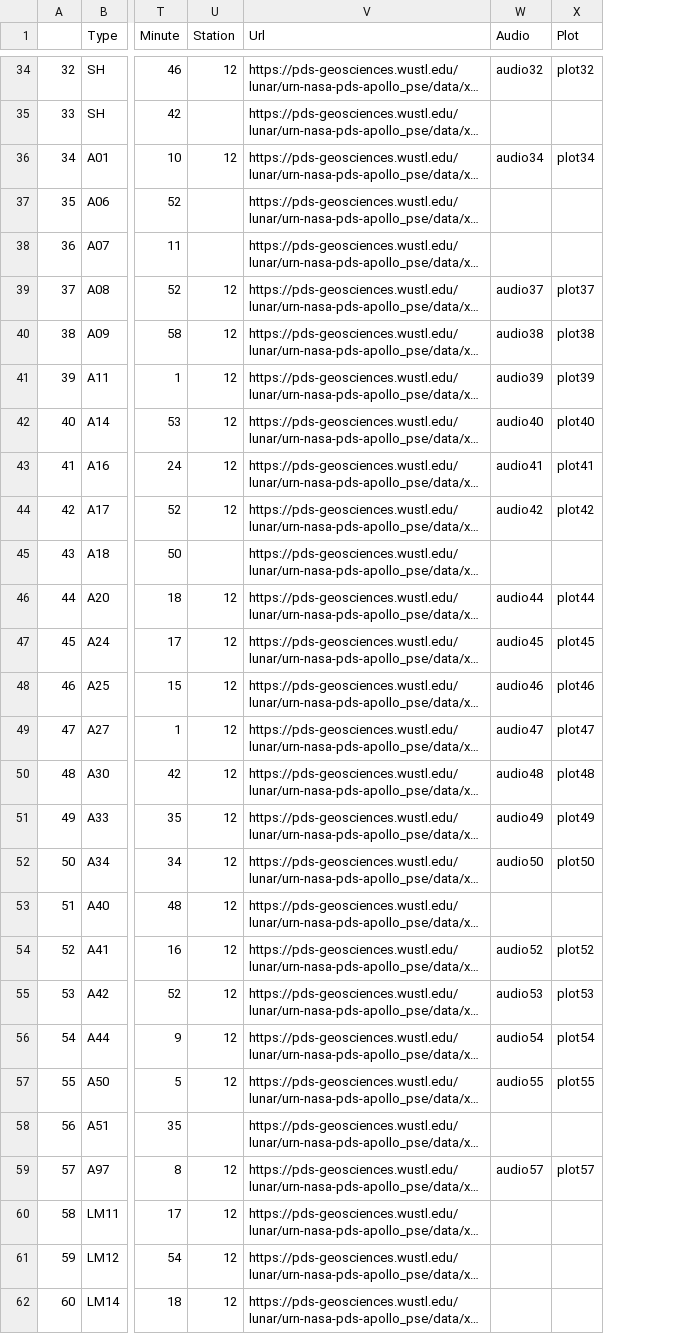
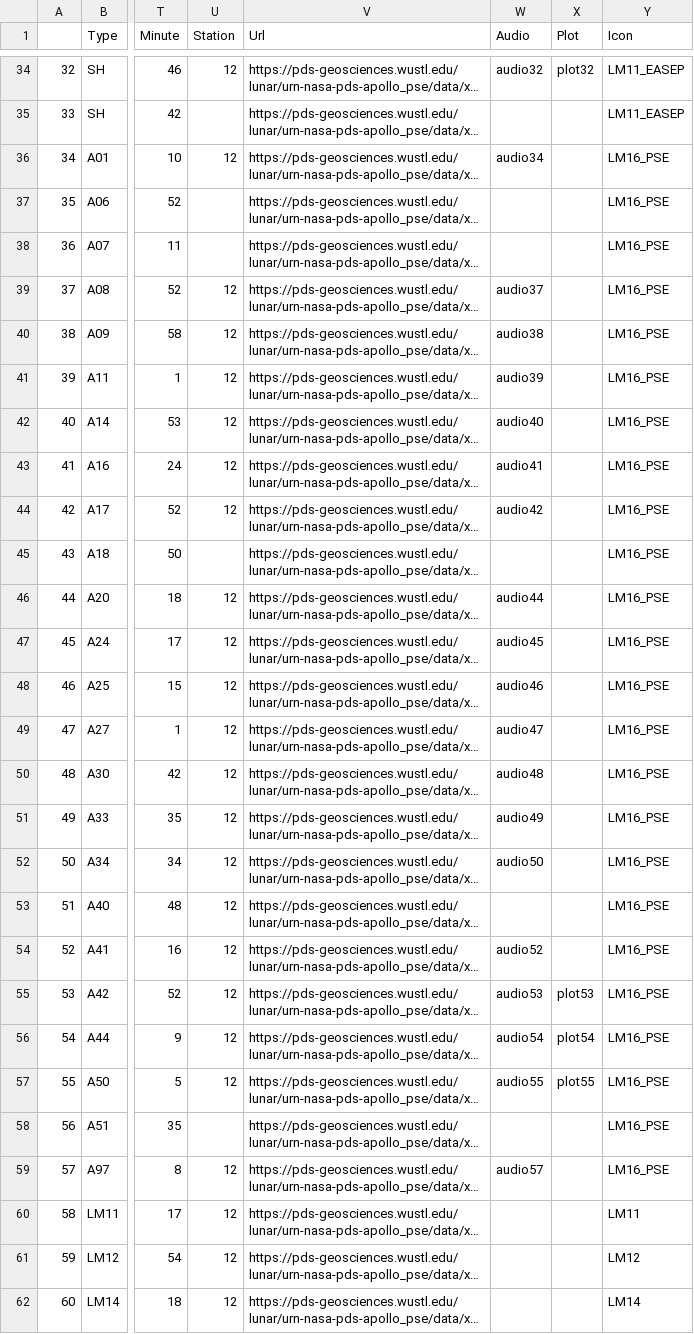
Before and after one commit to rendermaniac/moonquake, a CSV file: moonquakes.csv, drawn as a sheet; only a part is shown, gaps mark what is left out; long unchanged cells end in …; the diff covers the shown part only; the diff names each change by its address in the sheet, - before the commit and + after, or states it on an @@ line.

Commit message:
added icons. Removed bad plots from animation

```diff
--- a/moonquakes.csv
+++ b/moonquakes.csv
+column Y (Icon), rows 34-62: LM11_EASEP | LM11_EASEP | LM16_PSE | LM16_PSE | LM16_PSE | LM16_PSE | LM16_PSE | LM16_PSE | LM16_PSE | LM16_PSE | LM16_PSE | LM16_PSE | LM16_PSE | LM16_PSE | LM16_PSE | LM16_PSE | LM16_PSE | LM16_PSE | LM16_PSE | LM16_PSE | LM16_PSE | LM16_PSE | LM16_PSE | LM16_PSE | LM16_PSE | LM16_PSE | LM11 | LM12 | LM14
-X36 (Plot): plot34
+X36 (Plot): (empty)
-X39 (Plot): plot37
+X39 (Plot): (empty)
-X40 (Plot): plot38
+X40 (Plot): (empty)
-X41 (Plot): plot39
+X41 (Plot): (empty)
-X42 (Plot): plot40
+X42 (Plot): (empty)
-X43 (Plot): plot41
+X43 (Plot): (empty)
-X44 (Plot): plot42
+X44 (Plot): (empty)
-X46 (Plot): plot44
+X46 (Plot): (empty)
-X47 (Plot): plot45
+X47 (Plot): (empty)
-X48 (Plot): plot46
+X48 (Plot): (empty)
-X49 (Plot): plot47
+X49 (Plot): (empty)
-X50 (Plot): plot48
+X50 (Plot): (empty)
-X51 (Plot): plot49
+X51 (Plot): (empty)
-X52 (Plot): plot50
+X52 (Plot): (empty)
-X54 (Plot): plot52
+X54 (Plot): (empty)
-X59 (Plot): plot57
+X59 (Plot): (empty)
```
Also changed, not shown: 9 edited cells elsewhere in this file, 41 other files.
